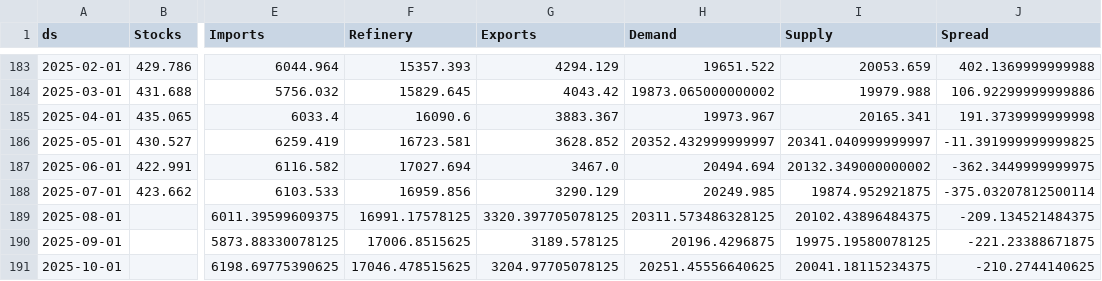
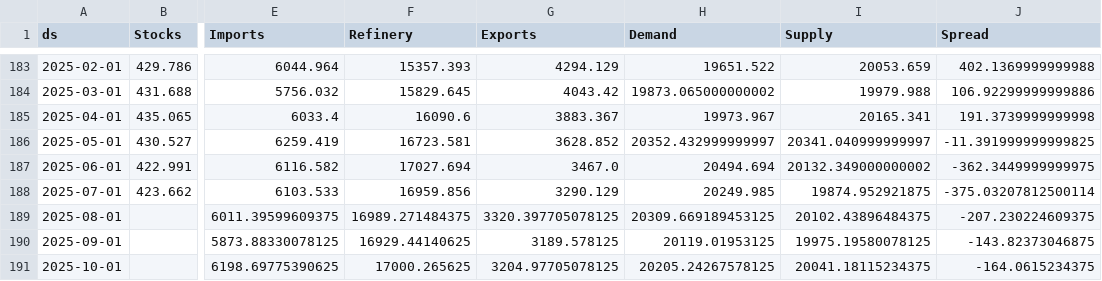
Before and after one commit to aaluqdah/Trey-Al-Uqdah-S-D-Repository, a CSV file: df_merged2.csv, drawn as a sheet; only a part is shown, gaps mark what is left out; the diff names each change by its address in the sheet, - before the commit and + after, or states it on an @@ line.

```diff
--- a/df_merged2.csv
+++ b/df_merged2.csv
-F189 (Refinery): 16991.17578125
+F189 (Refinery): 16989.271484375
-H189 (Demand): 20311.573486328125
+H189 (Demand): 20309.669189453125
-J189 (Spread): -209.134521484375
+J189 (Spread): -207.230224609375
-F190 (Refinery): 17006.8515625
+F190 (Refinery): 16929.44140625
-H190 (Demand): 20196.4296875
+H190 (Demand): 20119.01953125
-J190 (Spread): -221.23388671875
+J190 (Spread): -143.82373046875
-F191 (Refinery): 17046.478515625
+F191 (Refinery): 17000.265625
-H191 (Demand): 20251.45556640625
+H191 (Demand): 20205.24267578125
-J191 (Spread): -210.2744140625
+J191 (Spread): -164.0615234375
```
